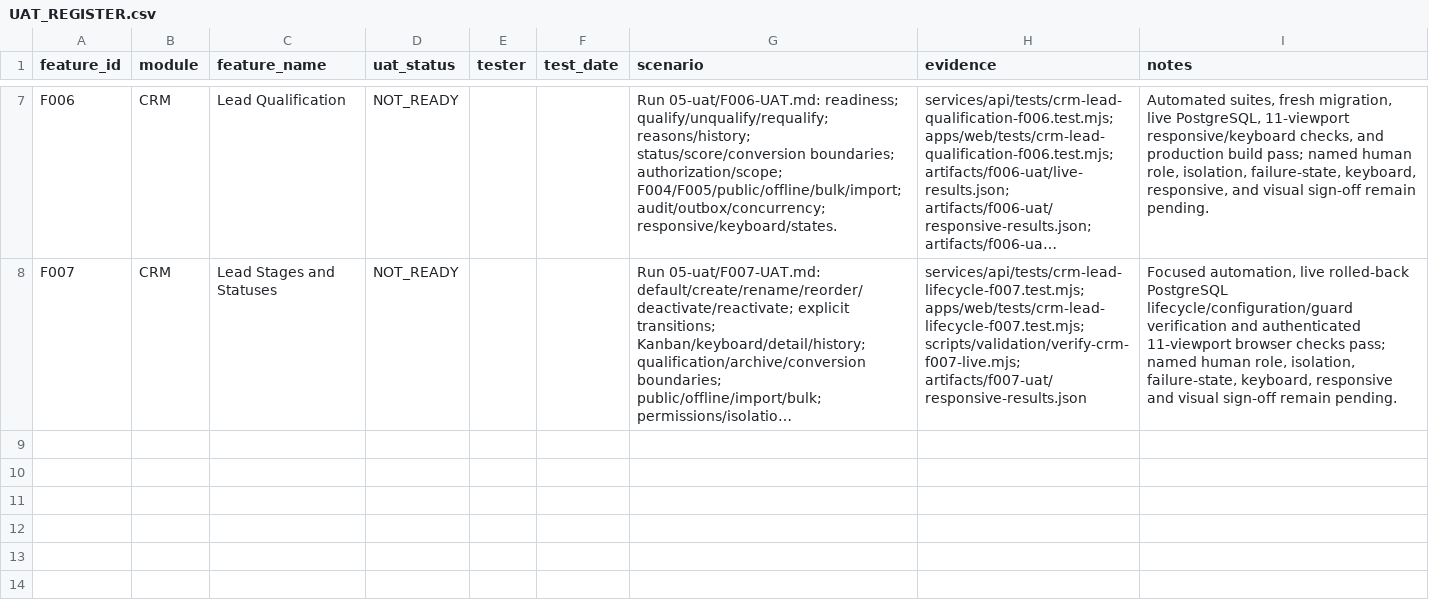
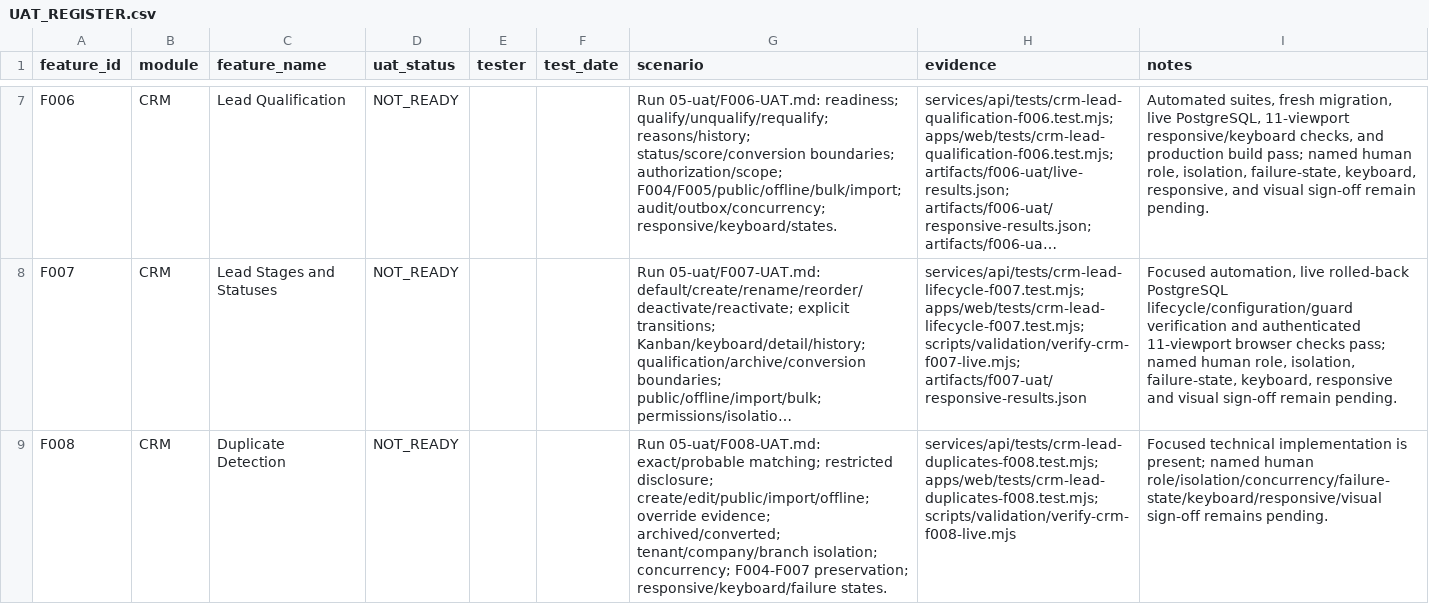
Before and after one commit to vercentlabs/Vercentlabs-erp, a CSV file: docs/erp-510/05-uat/UAT_REGISTER.csv, drawn as a sheet; only a part is shown, gaps mark what is left out; long unchanged cells end in …; the diff names each change by its address in the sheet, - before the commit and + after, or states it on an @@ line.

Commit message:
feat(crm): add duplicate lead management

```diff
--- a/docs/erp-510/05-uat/UAT_REGISTER.csv
+++ b/docs/erp-510/05-uat/UAT_REGISTER.csv
+row 9: F008 | CRM | Duplicate Detection | NOT_READY |  |  | Run 05-uat/F008-UAT.md: exact/probable matching; restricted disclosure; create/edit/public/import/offline; override evidence; archived/converted; tenant/company/branch isolation; concurrency; F004-F007 preservation; responsive/keyboard/failure states. | services/api/tests/crm-lead-duplicates-f008.test.mjs; apps/web/tests/crm-lead-duplicates-f008.test.mjs; scripts/validation/verify-crm-f008-live.mjs | Focused technical implementation is present; named human role/isolation/concurrency/failure-state/keyboard/responsive/visual sign-off remains pending.
```
Also changed, not shown: docs/erp-510/FEATURE_REGISTER.csv, 30 other files.
